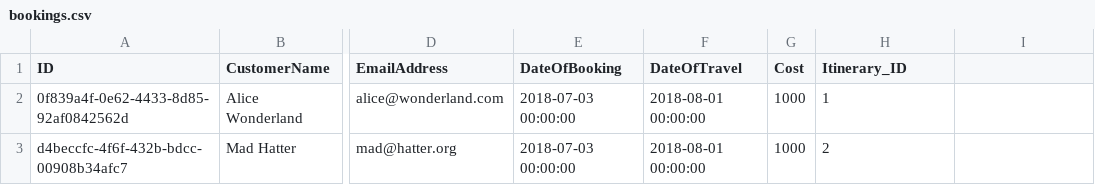
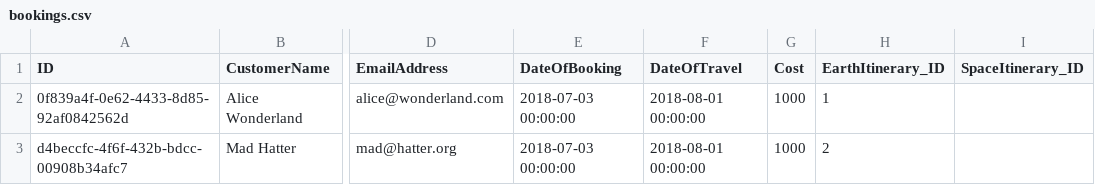
Before and after one commit to SAP-archive/cloud-sample-spaceflight-java, a CSV file: db/src/csv/bookings.csv, drawn as a sheet; only a part is shown, gaps mark what is left out; the diff names each change by its address in the sheet, - before the commit and + after, or states it on an @@ line.

Commit message:
Update datamodel
- Remove not null
- Use UUID for transactional data (bookings)
- Common base entities for things with a name, an ID, and Itineraries

Also: auto-undeployment for HDI, for easier roundtrips

```diff
--- a/db/src/csv/bookings.csv
+++ b/db/src/csv/bookings.csv
-H1: Itinerary_ID
+H1: EarthItinerary_ID
-I1: (empty)
+I1: SpaceItinerary_ID
```
Also changed, not shown: db/src/csv/airlines.csv, 9 other files.
